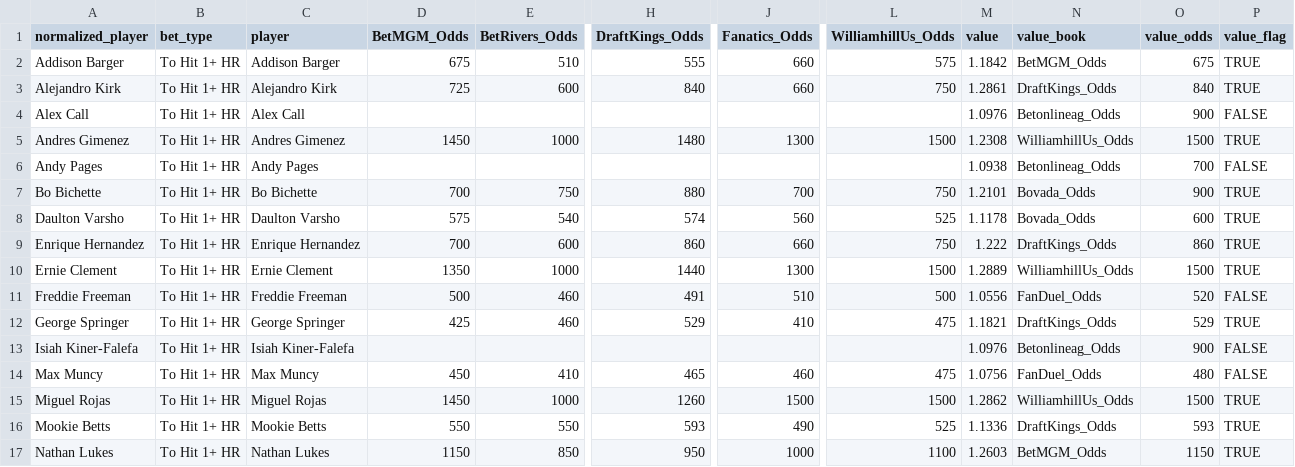
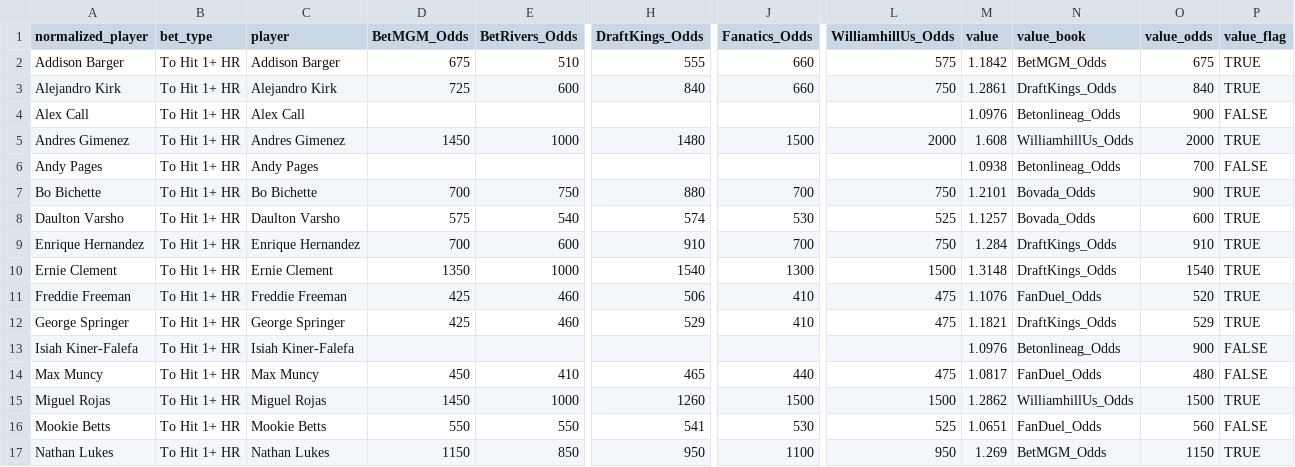
Before and after one commit to chris-fisher-llc/tail-wing, a CSV file: matched_output.csv, drawn as a sheet; only a part is shown, gaps mark what is left out; the diff covers the shown part only; the diff names each change by its address in the sheet, - before the commit and + after, or states it on an @@ line.

```diff
--- a/matched_output.csv
+++ b/matched_output.csv
-J5 (Fanatics_Odds): 1300
+J5 (Fanatics_Odds): 1500
-L5 (WilliamhillUs_Odds): 1500
+L5 (WilliamhillUs_Odds): 2000
-M5 (value): 1.2308
+M5 (value): 1.608
-O5 (value_odds): 1500
+O5 (value_odds): 2000
-J8 (Fanatics_Odds): 560
+J8 (Fanatics_Odds): 530
-M8 (value): 1.1178
+M8 (value): 1.1257
-H9 (DraftKings_Odds): 860
+H9 (DraftKings_Odds): 910
-J9 (Fanatics_Odds): 660
+J9 (Fanatics_Odds): 700
-M9 (value): 1.222
+M9 (value): 1.284
-O9 (value_odds): 860
+O9 (value_odds): 910
-H10 (DraftKings_Odds): 1440
+H10 (DraftKings_Odds): 1540
-M10 (value): 1.2889
+M10 (value): 1.3148
-N10 (value_book): WilliamhillUs_Odds
+N10 (value_book): DraftKings_Odds
-O10 (value_odds): 1500
+O10 (value_odds): 1540
-D11 (BetMGM_Odds): 500
+D11 (BetMGM_Odds): 425
-H11 (DraftKings_Odds): 491
+H11 (DraftKings_Odds): 506
-J11 (Fanatics_Odds): 510
+J11 (Fanatics_Odds): 410
-L11 (WilliamhillUs_Odds): 500
+L11 (WilliamhillUs_Odds): 475
-M11 (value): 1.0556
+M11 (value): 1.1076
-P11 (value_flag): FALSE
+P11 (value_flag): TRUE
-J14 (Fanatics_Odds): 460
+J14 (Fanatics_Odds): 440
-M14 (value): 1.0756
+M14 (value): 1.0817
-H16 (DraftKings_Odds): 593
+H16 (DraftKings_Odds): 541
-J16 (Fanatics_Odds): 490
+J16 (Fanatics_Odds): 530
-M16 (value): 1.1336
+M16 (value): 1.0651
-N16 (value_book): DraftKings_Odds
+N16 (value_book): FanDuel_Odds
-O16 (value_odds): 593
+O16 (value_odds): 560
-P16 (value_flag): TRUE
+P16 (value_flag): FALSE
-J17 (Fanatics_Odds): 1000
+J17 (Fanatics_Odds): 1100
-L17 (WilliamhillUs_Odds): 1100
+L17 (WilliamhillUs_Odds): 950
-M17 (value): 1.2603
+M17 (value): 1.269
```
Also changed, not shown: 23 edited cells elsewhere in this file.
